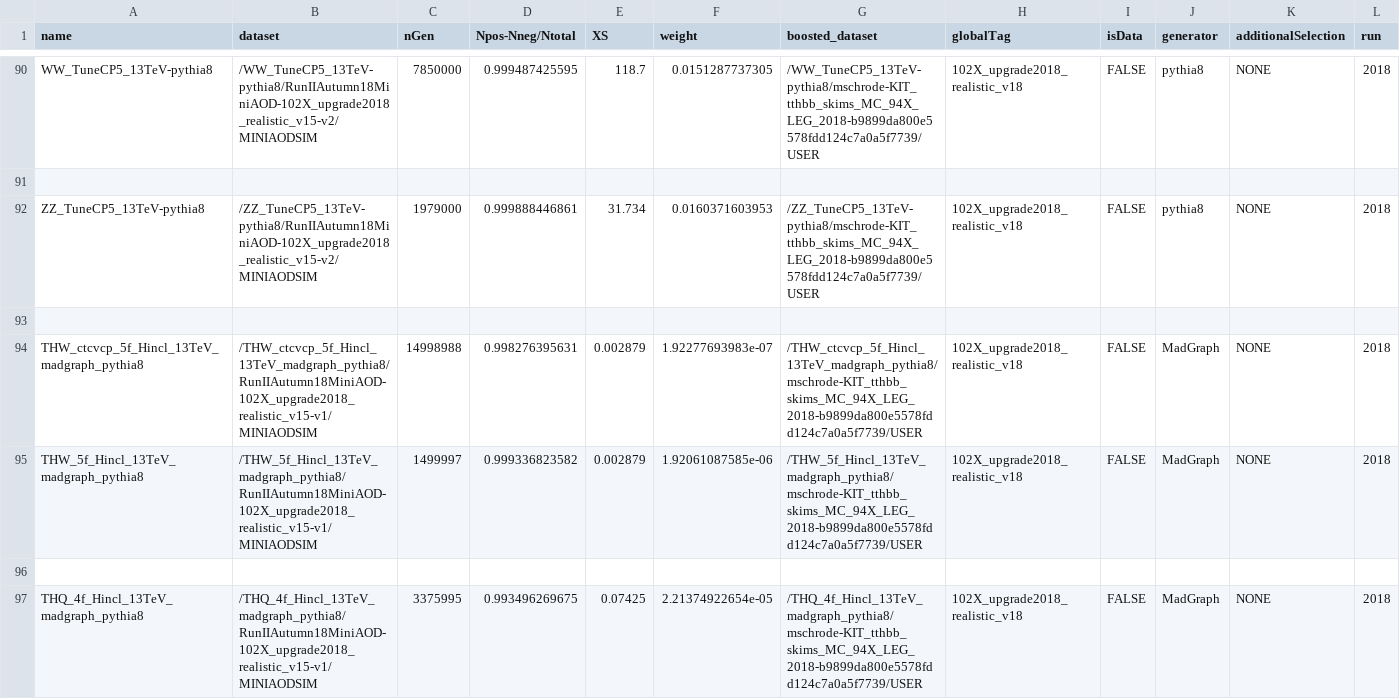
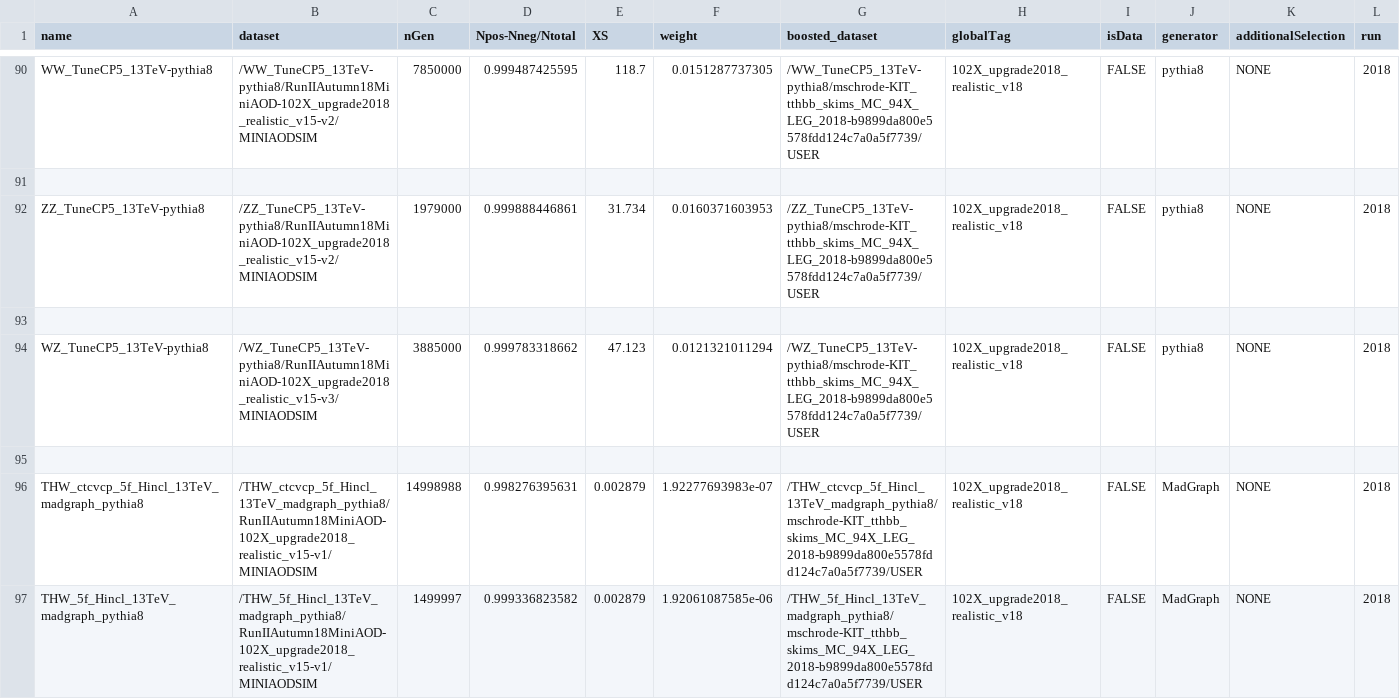
Before and after one commit to kit-cn-cms/BoostedAnalyzer_runscripts_NAF, a CSV file: ttH_legacy_samples_2018.csv, drawn as a sheet; only a part is shown, gaps mark what is left out; the shorter side is filled out with more unchanged rows.

```diff
--- a/ttH_legacy_samples_2018.csv
+++ b/ttH_legacy_samples_2018.csv
@@ -93,2 +93,4 @@ ZZ_TuneCP5_13TeV-pythia8,/ZZ_TuneCP5_13TeV-pythia8/RunIIAutumn18MiniAOD-102X_upg
 ,,,,,,,,,,,
+WZ_TuneCP5_13TeV-pythia8,/WZ_TuneCP5_13TeV-pythia8/RunIIAutumn18MiniAOD-102X_upgrade2018_realistic_v15-v3/MINIAODSIM,3885000,0.999783318662,47.123,0.0121321011294,/WZ_TuneCP5_13TeV-pythia8/mschrode-KIT_tthbb_skims_MC_94X_LEG_2018-b9899da800e5578fdd124c7a0a5f7739/USER,102X_upgrade2018_realistic_v18,FALSE,pythia8,NONE,2018
+,,,,,,,,,,,
 THW_ctcvcp_5f_Hincl_13TeV_madgraph_pythia8,/THW_ctcvcp_5f_Hincl_13TeV_madgraph_pythia8/RunIIAutumn18MiniAOD-102X_upgrade2018_realistic_v15-v1/MINIAODSIM,14998988,0.998276395631,0.002879,1.92277693983e-07,/THW_ctcvcp_5f_Hincl_13TeV_madgraph_pythia8/mschrode-KIT_tthbb_skims_MC_94X_LEG_2018-b9899da800e5578fdd124c7a0a5f7739/USER,102X_upgrade2018_realistic_v18,FALSE,MadGraph,NONE,2018
```
Also changed, not shown: 1 other file.
